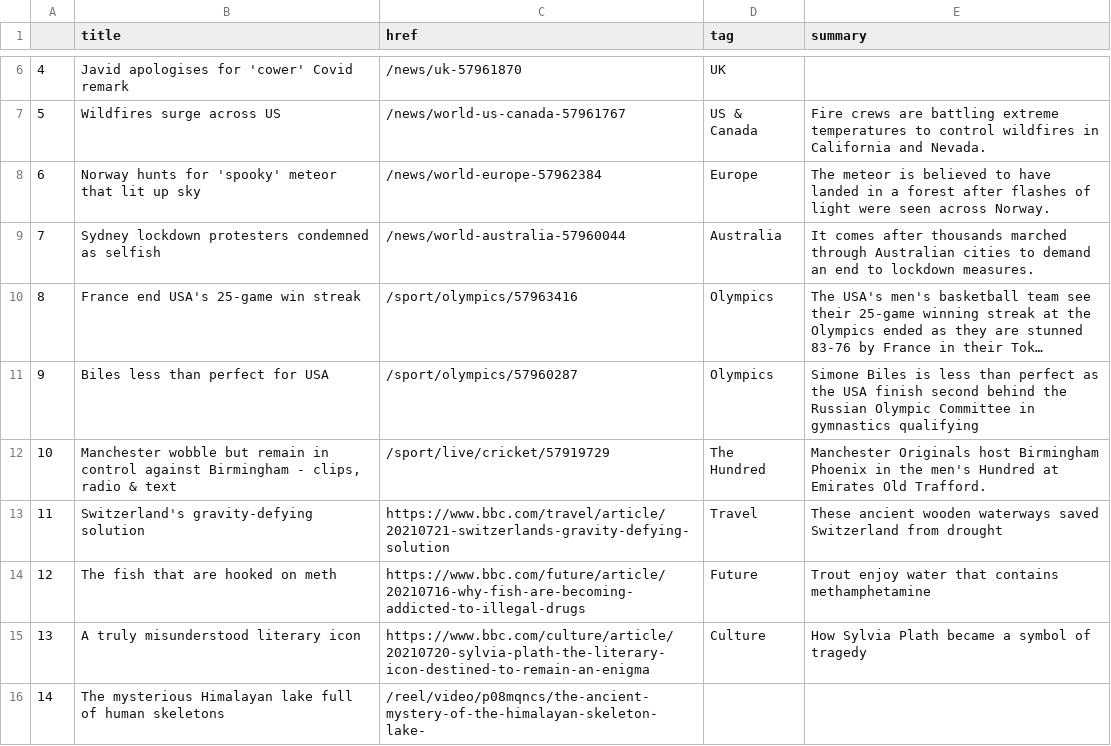
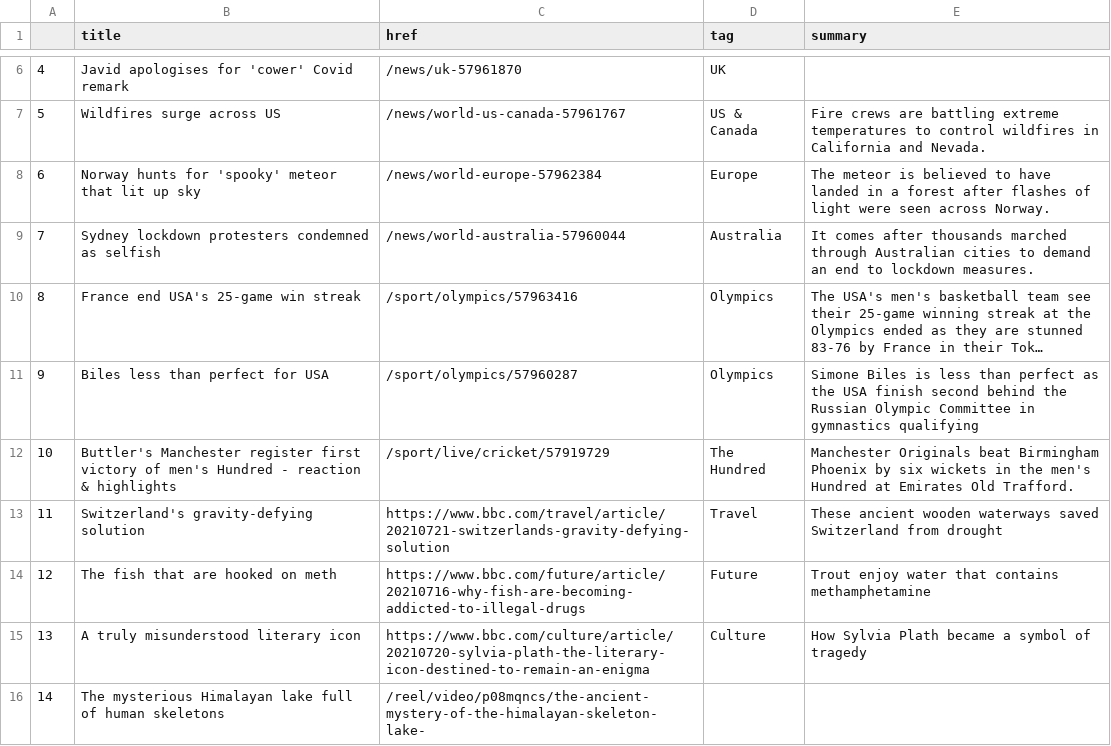
Before and after one commit to jjs021/auto_scraper, a CSV file: bbc-headlines.csv, drawn as a sheet; only a part is shown, gaps mark what is left out; long unchanged cells end in ….

```diff
--- a/bbc-headlines.csv
+++ b/bbc-headlines.csv
@@ -11,3 +11,3 @@
 9,Biles less than perfect for USA,/sport/olympics/57960287,Olympics,Simone Biles is less than perfect as the USA finish second behind the Russian Olympic Committee in gymnastics qualifying
-10,"Manchester wobble but remain in control against Birmingham - clips, radio & text",/sport/live/cricket/57919729,The Hundred,Manchester Originals host Birmingham Phoenix in the men's Hundred at Emirates Old Trafford.
+10,Buttler's Manchester register first victory of men's Hundred - reaction & highlights,/sport/live/cricket/57919729,The Hundred,Manchester Originals beat Birmingham Phoenix by six wickets in the men's Hundred at Emirates Old Trafford.
 11,Switzerland's gravity-defying solution,https://www.bbc.com/travel/article/20210721-switzerlands-gravity-defying-solution,Travel,These ancient wooden waterways saved Switzerland from drought
```
